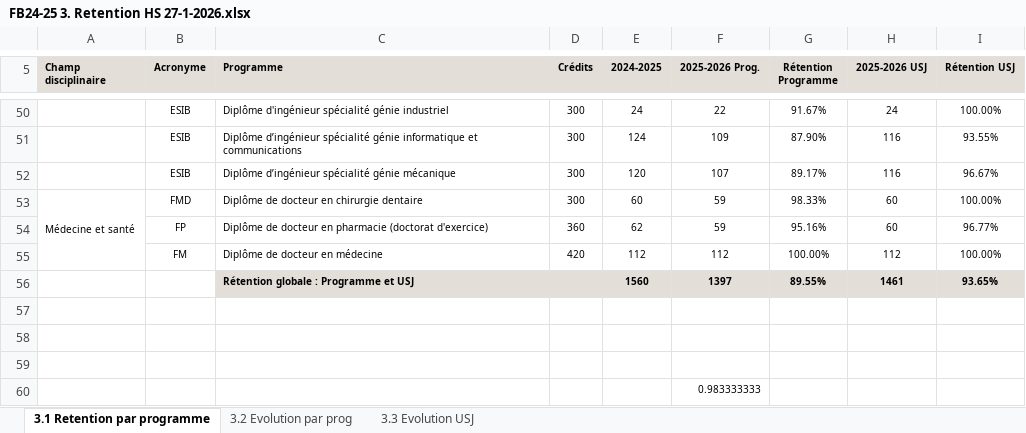
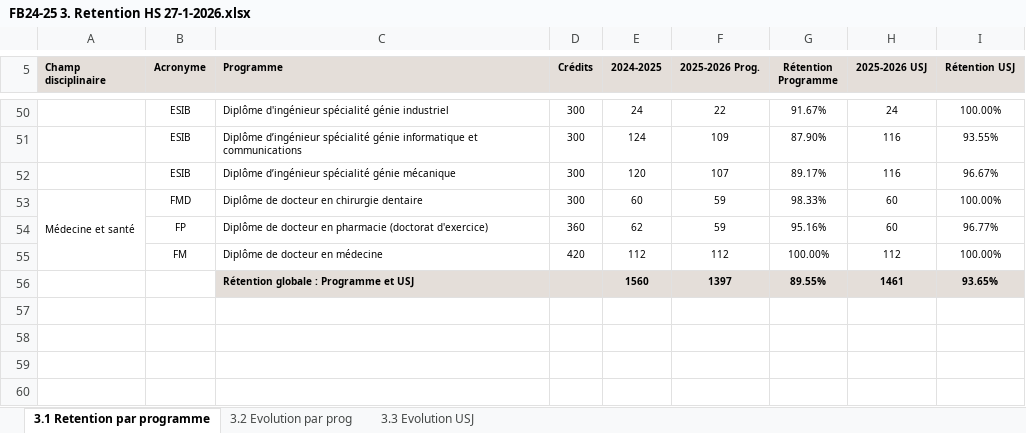
Before and after one commit to MohamadTarek84/usj-dashboard, an Excel workbook: FB24-25 3. Retention HS 27-1-2026.xlsx, sheet 3.1 Retention par programme, drawn as a sheet; only a part is shown, gaps mark what is left out; values as stored, in another font and other column widths than the file's, no borders; the diff names each change by its address in the sheet, - before the commit and + after, or states it on an @@ line.

Commit message:
Add files via upload

```diff
--- a/FB24-25 3. Retention HS 27-1-2026.xlsx (sheet 3.1 Retention par programme)
+++ b/FB24-25 3. Retention HS 27-1-2026.xlsx (sheet 3.1 Retention par programme)
-row 57: (empty)
-row 58: (empty)
-row 59: (empty)
-row 60:  |  |  |  |  | 0.983333333
```
